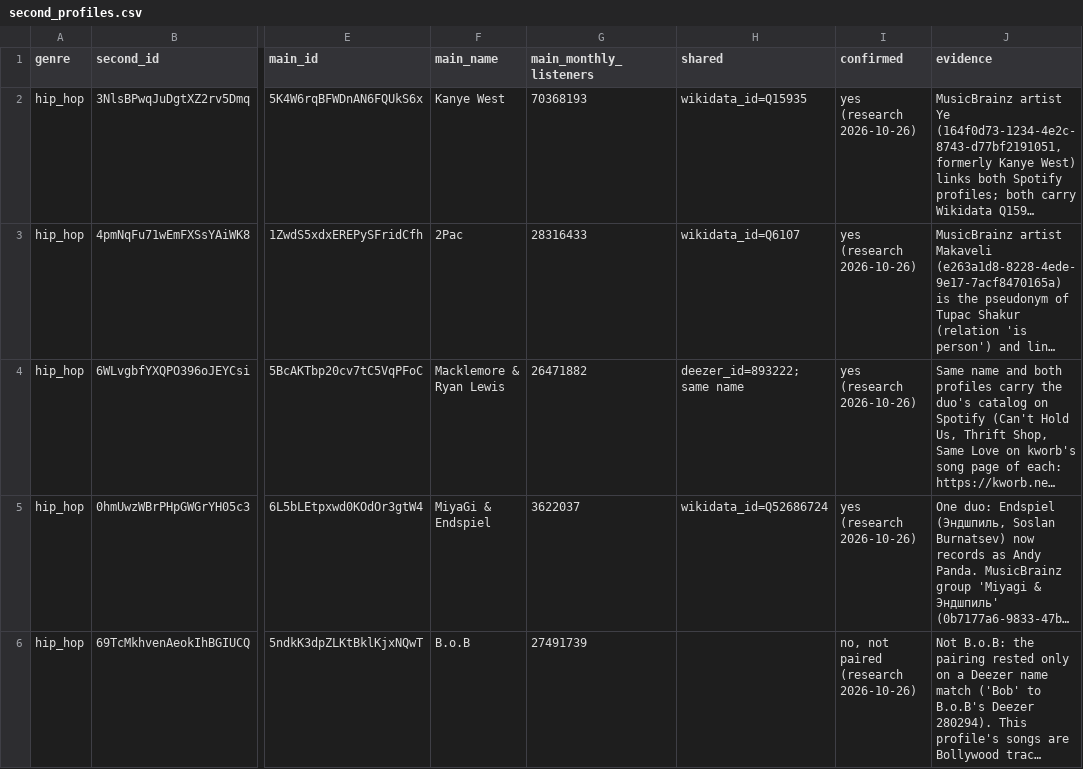
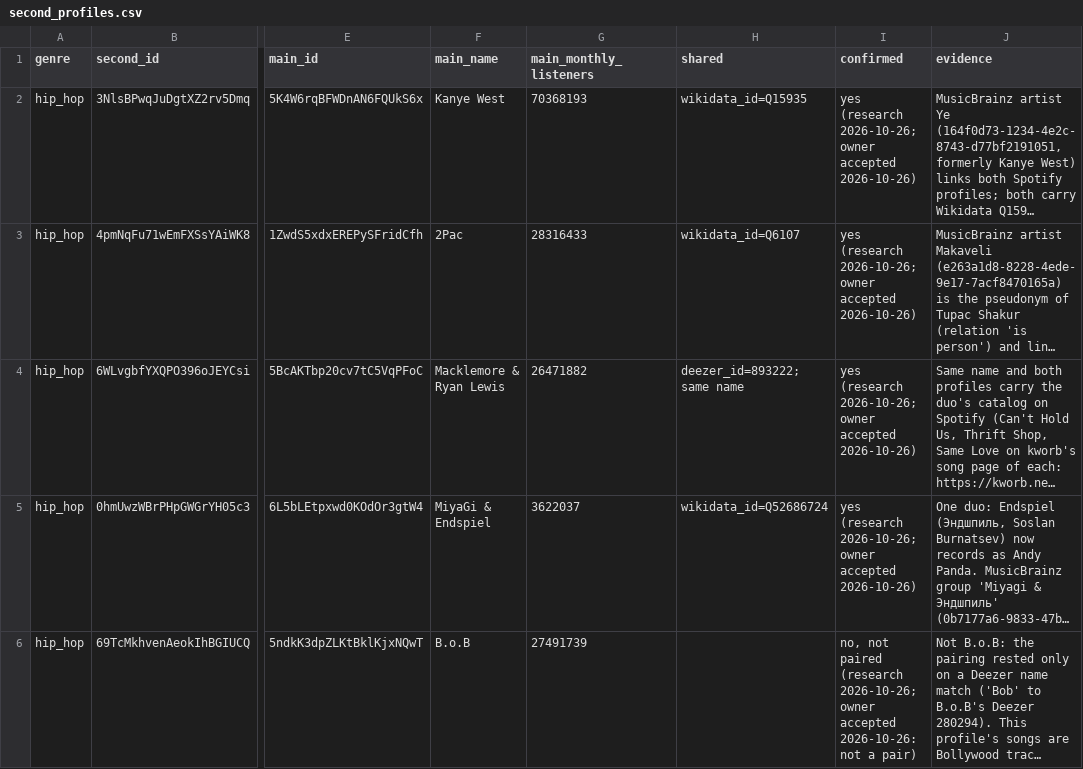
Before and after one commit to sverigeleague/Music, a CSV file: review/second_profiles.csv, drawn as a sheet; only a part is shown, gaps mark what is left out; long unchanged cells end in …; the diff names each change by its address in the sheet, - before the commit and + after, or states it on an @@ line.

```diff
--- a/review/second_profiles.csv
+++ b/review/second_profiles.csv
-I2:I5 (confirmed): yes (research 2026-10-26)
+I2:I5 (confirmed): yes (research 2026-10-26; owner accepted 2026-10-26)
-I6 (confirmed): …paired (research 2026-10-26)
+I6 (confirmed): …paired (research 2026-10-26; owner accepted 2026-10-26: not a pair)
```
Also changed, not shown: registry/profile_pairs.csv, 3 other files.
